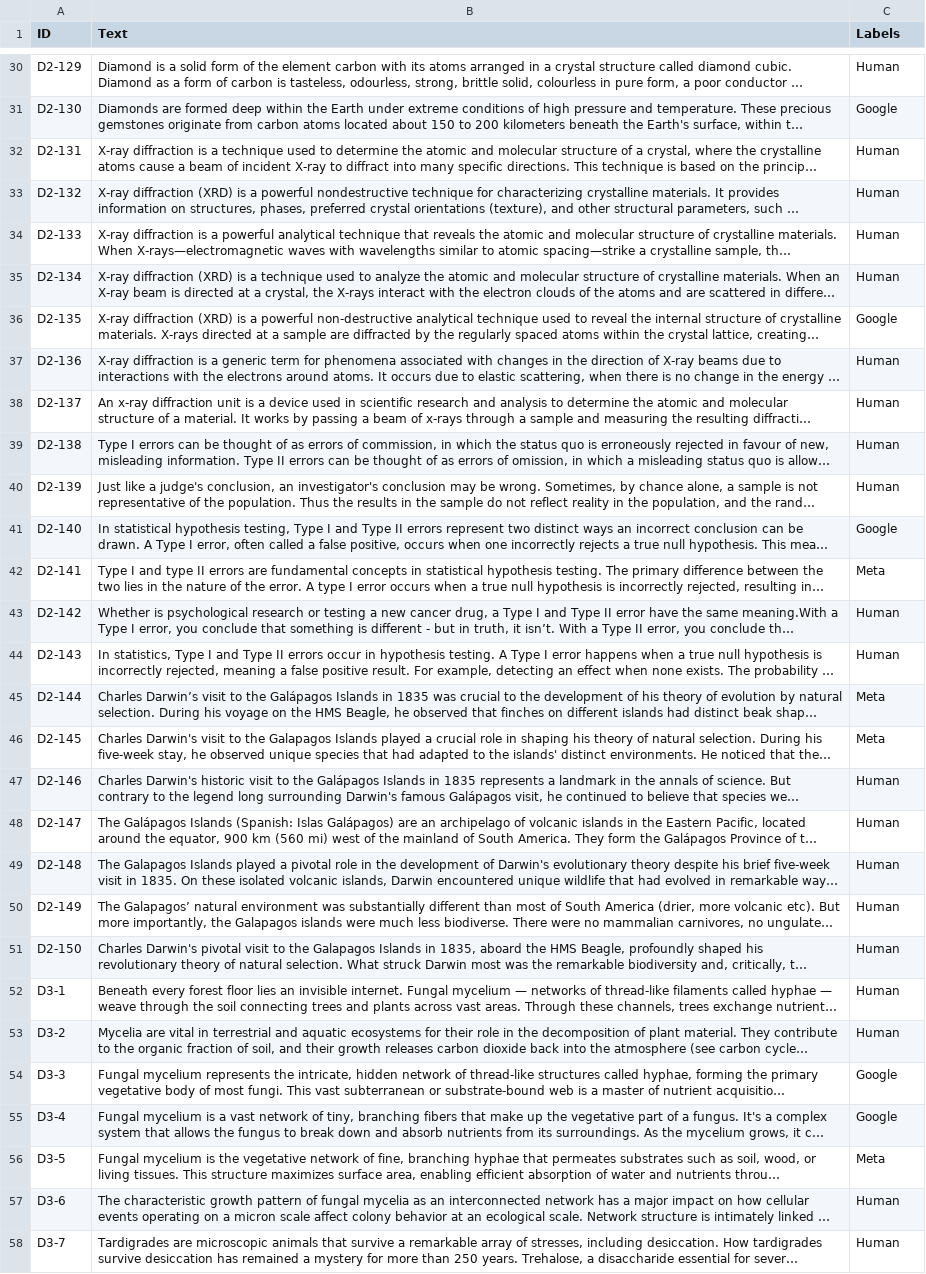
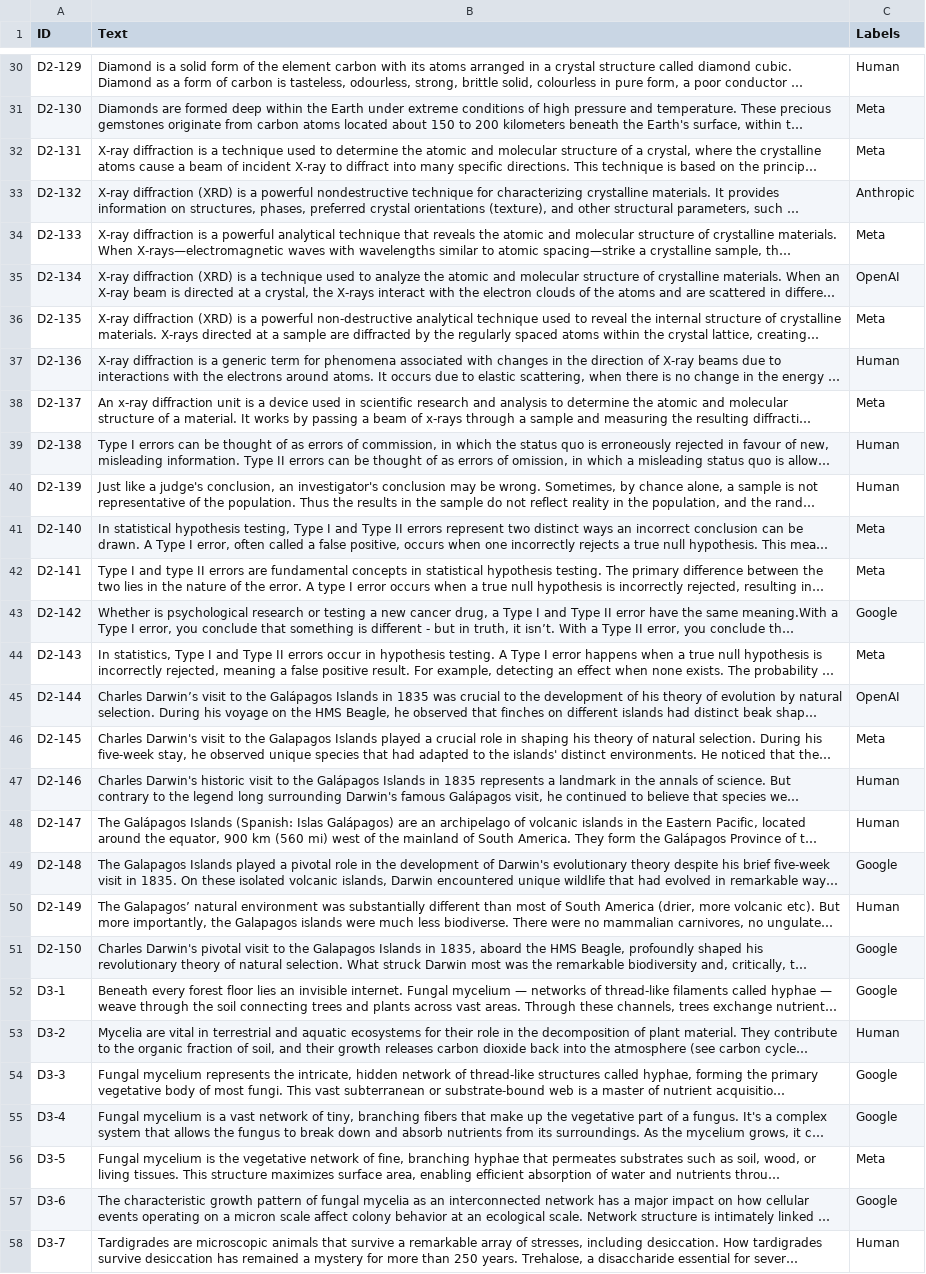
Before and after one commit to joaoR21/TP-AP2026, a CSV file: Subm2/subm2-g2-MEI-A.csv, drawn as a sheet; only a part is shown, gaps mark what is left out; long unchanged cells end in …; the diff covers the shown part only; the diff names each change by its address in the sheet, - before the commit and + after, or states it on an @@ line.

```diff
--- a/Subm2/subm2-g2-MEI-A.csv
+++ b/Subm2/subm2-g2-MEI-A.csv
-C31 (Labels): Google
+C31 (Labels): Meta
-C32 (Labels): Human
+C32 (Labels): Meta
-C33 (Labels): Human
+C33 (Labels): Anthropic
-C34 (Labels): Human
+C34 (Labels): Meta
-C35 (Labels): Human
+C35 (Labels): OpenAI
-C36 (Labels): Google
+C36 (Labels): Meta
-C38 (Labels): Human
+C38 (Labels): Meta
-C41 (Labels): Google
+C41 (Labels): Meta
-C43 (Labels): Human
+C43 (Labels): Google
-C44 (Labels): Human
+C44 (Labels): Meta
-C45 (Labels): Meta
+C45 (Labels): OpenAI
-C49 (Labels): Human
+C49 (Labels): Google
-C51:C52 (Labels): Human
+C51:C52 (Labels): Google
-C57 (Labels): Human
+C57 (Labels): Google
```
Also changed, not shown: 67 edited cells elsewhere in this file, 5 other files.
